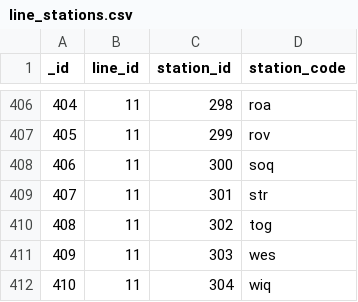
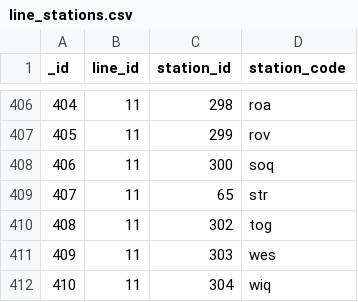
Before and after one commit to andybotting/tubechaser, a CSV file: resources/app-db-gen/line_stations.csv, drawn as a sheet; only a part is shown, gaps mark what is left out.

```diff
--- a/resources/app-db-gen/line_stations.csv
+++ b/resources/app-db-gen/line_stations.csv
@@ -408,3 +408,3 @@
 406,11,300,"soq"
-407,11,301,"str"
+407,11,65,"str"
 408,11,302,"tog"
```
Also changed, not shown: resources/app-db-gen/stations.csv.
